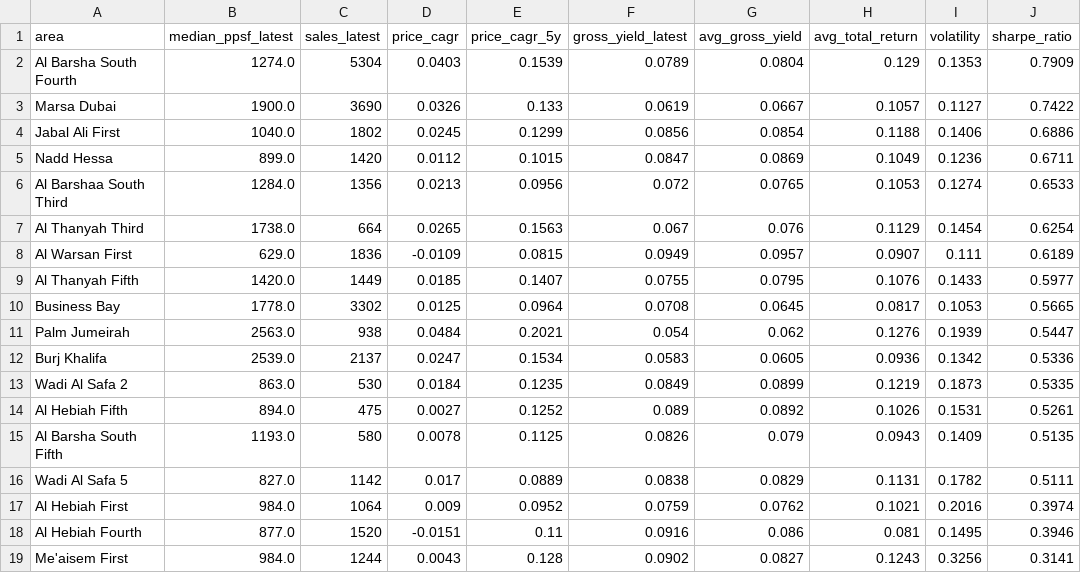
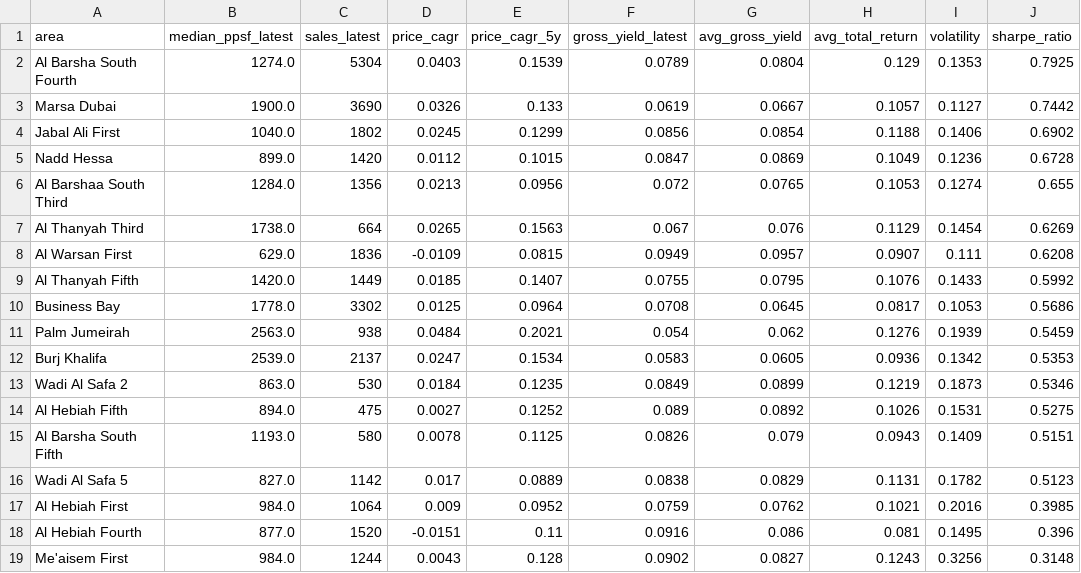
Before and after one commit to ShaikhaKhaledAlz/dubai-real-estate, a CSV file: data/processed/area_metrics.csv, drawn as a sheet.

```diff
--- a/data/processed/area_metrics.csv
+++ b/data/processed/area_metrics.csv
@@ -1,19 +1,19 @@
 area,median_ppsf_latest,sales_latest,price_cagr,price_cagr_5y,gross_yield_latest,avg_gross_yield,avg_total_return,volatility,sharpe_ratio
-Al Barsha South Fourth,1274.0,5304,0.0403,0.1539,0.0789,0.0804,0.129,0.1353,0.7909
-Marsa Dubai,1900.0,3690,0.0326,0.133,0.0619,0.0667,0.1057,0.1127,0.7422
-Jabal Ali First,1040.0,1802,0.0245,0.1299,0.0856,0.0854,0.1188,0.1406,0.6886
-Nadd Hessa,899.0,1420,0.0112,0.1015,0.0847,0.0869,0.1049,0.1236,0.6711
-Al Barshaa South Third,1284.0,1356,0.0213,0.0956,0.072,0.0765,0.1053,0.1274,0.6533
-Al Thanyah Third,1738.0,664,0.0265,0.1563,0.067,0.076,0.1129,0.1454,0.6254
-Al Warsan First,629.0,1836,-0.0109,0.0815,0.0949,0.0957,0.0907,0.111,0.6189
-Al Thanyah Fifth,1420.0,1449,0.0185,0.1407,0.0755,0.0795,0.1076,0.1433,0.5977
-Business Bay,1778.0,3302,0.0125,0.0964,0.0708,0.0645,0.0817,0.1053,0.5665
-Palm Jumeirah,2563.0,938,0.0484,0.2021,0.054,0.062,0.1276,0.1939,0.5447
-Burj Khalifa,2539.0,2137,0.0247,0.1534,0.0583,0.0605,0.0936,0.1342,0.5336
-Wadi Al Safa 2,863.0,530,0.0184,0.1235,0.0849,0.0899,0.1219,0.1873,0.5335
-Al Hebiah Fifth,894.0,475,0.0027,0.1252,0.089,0.0892,0.1026,0.1531,0.5261
-Al Barsha South Fifth,1193.0,580,0.0078,0.1125,0.0826,0.079,0.0943,0.1409,0.5135
-Wadi Al Safa 5,827.0,1142,0.017,0.0889,0.0838,0.0829,0.1131,0.1782,0.5111
-Al Hebiah First,984.0,1064,0.009,0.0952,0.0759,0.0762,0.1021,0.2016,0.3974
-Al Hebiah Fourth,877.0,1520,-0.0151,0.11,0.0916,0.086,0.081,0.1495,0.3946
-Me'aisem First,984.0,1244,0.0043,0.128,0.0902,0.0827,0.1243,0.3256,0.3141
+Al Barsha South Fourth,1274.0,5304,0.0403,0.1539,0.0789,0.0804,0.129,0.1353,0.7925
+Marsa Dubai,1900.0,3690,0.0326,0.133,0.0619,0.0667,0.1057,0.1127,0.7442
+Jabal Ali First,1040.0,1802,0.0245,0.1299,0.0856,0.0854,0.1188,0.1406,0.6902
+Nadd Hessa,899.0,1420,0.0112,0.1015,0.0847,0.0869,0.1049,0.1236,0.6728
+Al Barshaa South Third,1284.0,1356,0.0213,0.0956,0.072,0.0765,0.1053,0.1274,0.655
+Al Thanyah Third,1738.0,664,0.0265,0.1563,0.067,0.076,0.1129,0.1454,0.6269
+Al Warsan First,629.0,1836,-0.0109,0.0815,0.0949,0.0957,0.0907,0.111,0.6208
+Al Thanyah Fifth,1420.0,1449,0.0185,0.1407,0.0755,0.0795,0.1076,0.1433,0.5992
+Business Bay,1778.0,3302,0.0125,0.0964,0.0708,0.0645,0.0817,0.1053,0.5686
+Palm Jumeirah,2563.0,938,0.0484,0.2021,0.054,0.062,0.1276,0.1939,0.5459
+Burj Khalifa,2539.0,2137,0.0247,0.1534,0.0583,0.0605,0.0936,0.1342,0.5353
+Wadi Al Safa 2,863.0,530,0.0184,0.1235,0.0849,0.0899,0.1219,0.1873,0.5346
+Al Hebiah Fifth,894.0,475,0.0027,0.1252,0.089,0.0892,0.1026,0.1531,0.5275
+Al Barsha South Fifth,1193.0,580,0.0078,0.1125,0.0826,0.079,0.0943,0.1409,0.5151
+Wadi Al Safa 5,827.0,1142,0.017,0.0889,0.0838,0.0829,0.1131,0.1782,0.5123
+Al Hebiah First,984.0,1064,0.009,0.0952,0.0759,0.0762,0.1021,0.2016,0.3985
+Al Hebiah Fourth,877.0,1520,-0.0151,0.11,0.0916,0.086,0.081,0.1495,0.396
+Me'aisem First,984.0,1244,0.0043,0.128,0.0902,0.0827,0.1243,0.3256,0.3148
```
Also changed, not shown: data/processed/possible_undervalued_deals.csv, data/processed/top_areas.csv, 1 other file.
